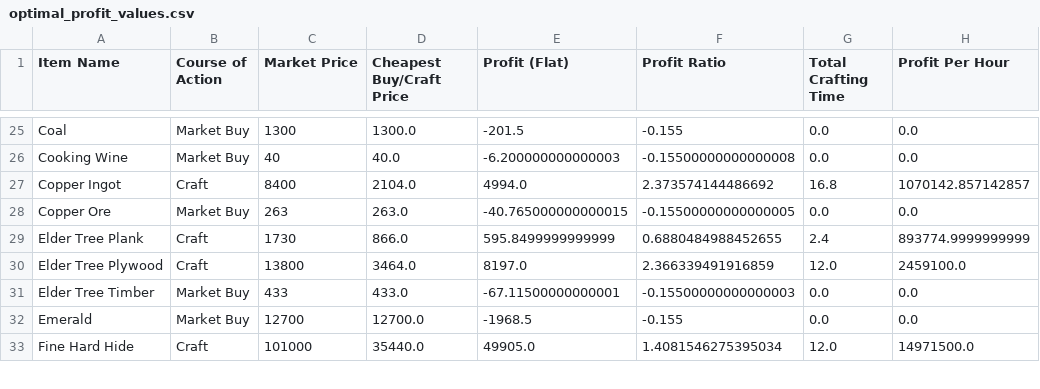
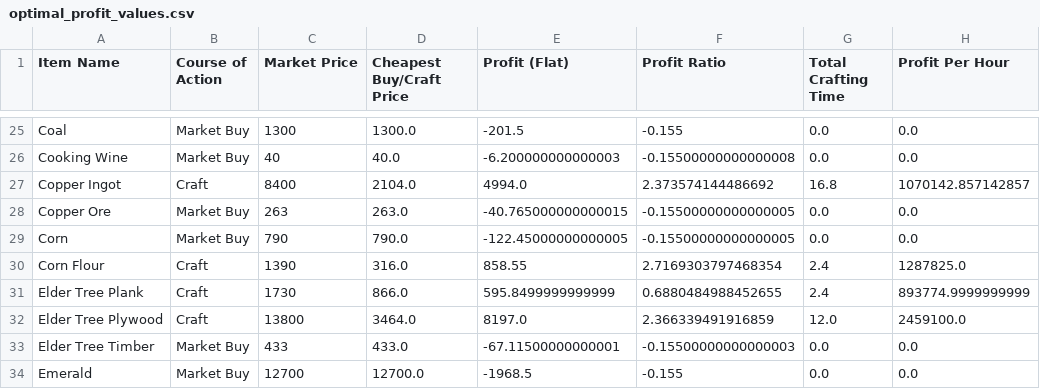
Before and after one commit to NekoFluff/CraftProfit, a CSV file: Profit/optimal_profit_values.csv, drawn as a sheet; only a part is shown, gaps mark what is left out; the shorter side is filled out with more unchanged rows; the diff names each change by its address in the sheet, - before the commit and + after, or states it on an @@ line.

```diff
--- a/Profit/optimal_profit_values.csv
+++ b/Profit/optimal_profit_values.csv
+row 29: Corn | Market Buy | 790 | 790.0 | -122.45000000000005 | -0.15500000000000005 | 0.0 | 0.0
+row 30: Corn Flour | Craft | 1390 | 316.0 | 858.55 | 2.7169303797468354 | 2.4 | 1287825.0
```
Also changed, not shown: Profit/hand_craft_profit_values.csv, Profit/market_craft_profit_values.csv, 5 other files.
